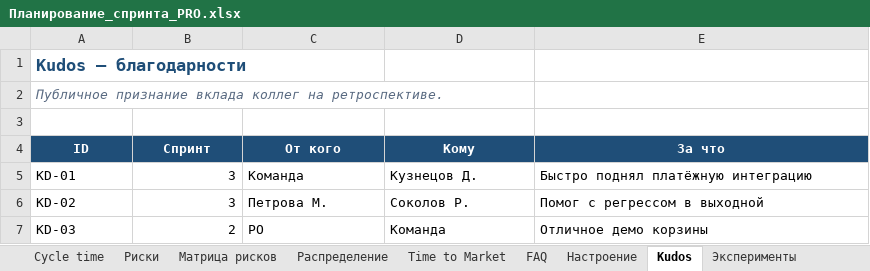
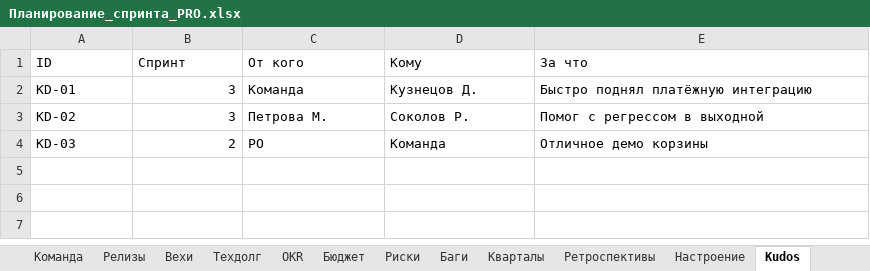
Before and after one commit to neoandrey1985/Planirovanie, an Excel workbook: Планирование_спринта_PRO.xlsx, sheet Kudos, drawn as a sheet; values as stored, in another font and other column widths than the file's, no borders; removed rows and columns are numbered as before the commit, all else as after; the diff names each change by its address in the sheet, - before the commit and + after, or states it on an @@ line.

```diff
--- a/Планирование_спринта_PRO.xlsx (sheet Kudos)
+++ b/Планирование_спринта_PRO.xlsx (sheet Kudos)
-sheet tab: Cycle time
-sheet tab: Матрица рисков
-sheet tab: Распределение
-sheet tab: Time to Market
+sheet tab: Команда
+sheet tab: Техдолг
-row 1: Kudos — благодарности
-row 2: Публичное признание вклада коллег на ретроспективе.
-row 3: (empty)
@@ A1:E1 fill: #1F4E78 → none, bold: on → off, text colour: #FFFFFF → black, alignment: center → left @@
```
Also changed, not shown: sheet Дорожная карта, sheet Бэклог, sheet WSJF, sheet Бюджет, sheet Цели спринтов, sheet Кварталы, 20 more sheets, other sheet tabs, hidden cells, charts or pictures, 17 other files.
